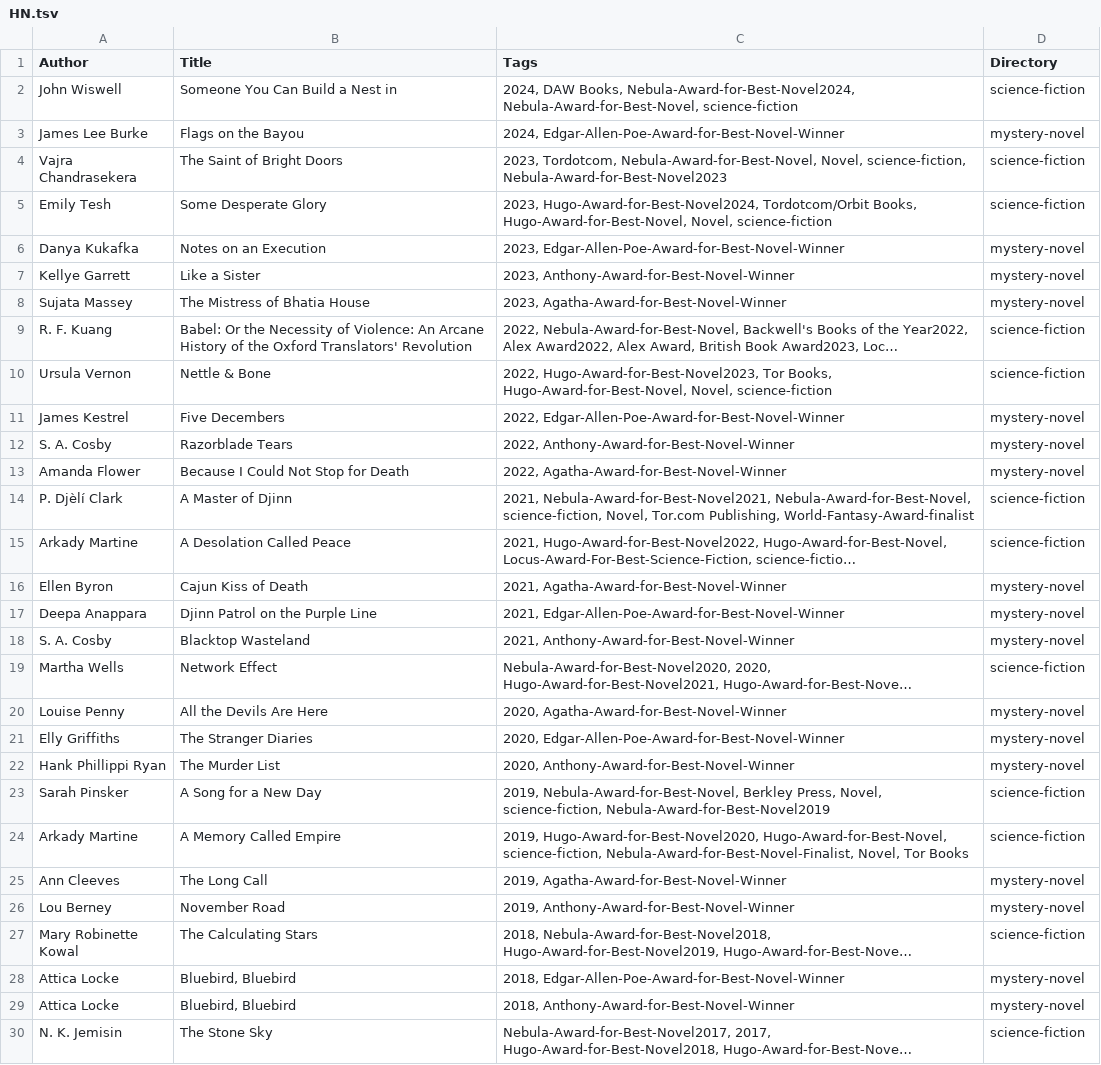
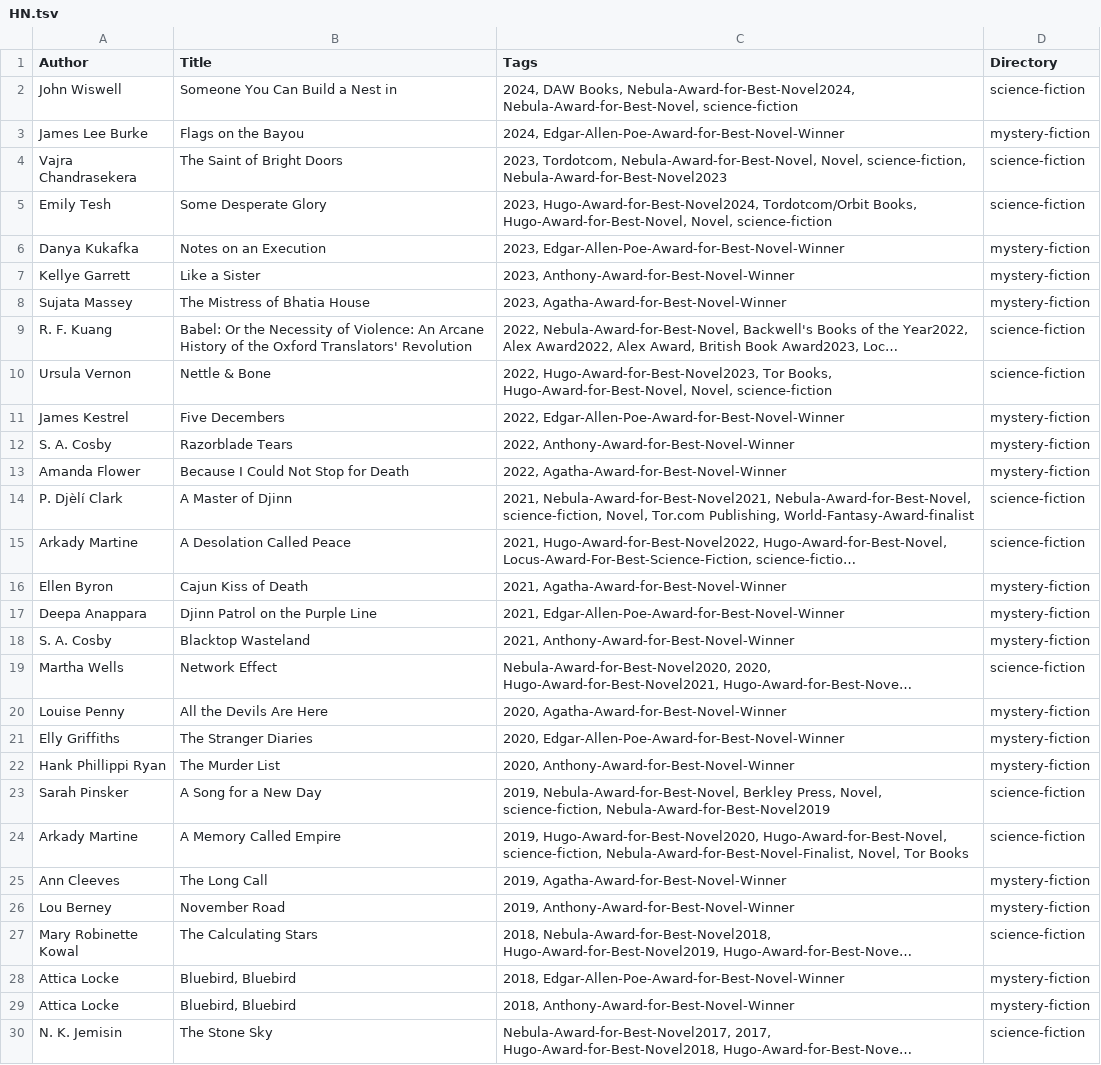
Before and after one commit to Animae-Magnae-Prodigus/blog, a TSV file: HN.tsv, drawn as a sheet; only a part is shown; long unchanged cells end in …; the diff covers the shown part only; the diff names each change by its address in the sheet, - before the commit and + after, or states it on an @@ line.

```diff
--- a/HN.tsv
+++ b/HN.tsv
-D3 (Directory): mystery-novel
+D3 (Directory): mystery-fiction
-D6:D8 (Directory): mystery-novel
+D6:D8 (Directory): mystery-fiction
-D11:D13 (Directory): mystery-novel
+D11:D13 (Directory): mystery-fiction
-D16:D18 (Directory): mystery-novel
+D16:D18 (Directory): mystery-fiction
-D20:D22 (Directory): mystery-novel
+D20:D22 (Directory): mystery-fiction
-D25:D26 (Directory): mystery-novel
+D25:D26 (Directory): mystery-fiction
-D28:D29 (Directory): mystery-novel
+D28:D29 (Directory): mystery-fiction
```
Also changed, not shown: 124 edited cells elsewhere in this file, agatha.tsv, anthony.tsv, 2 other files.
